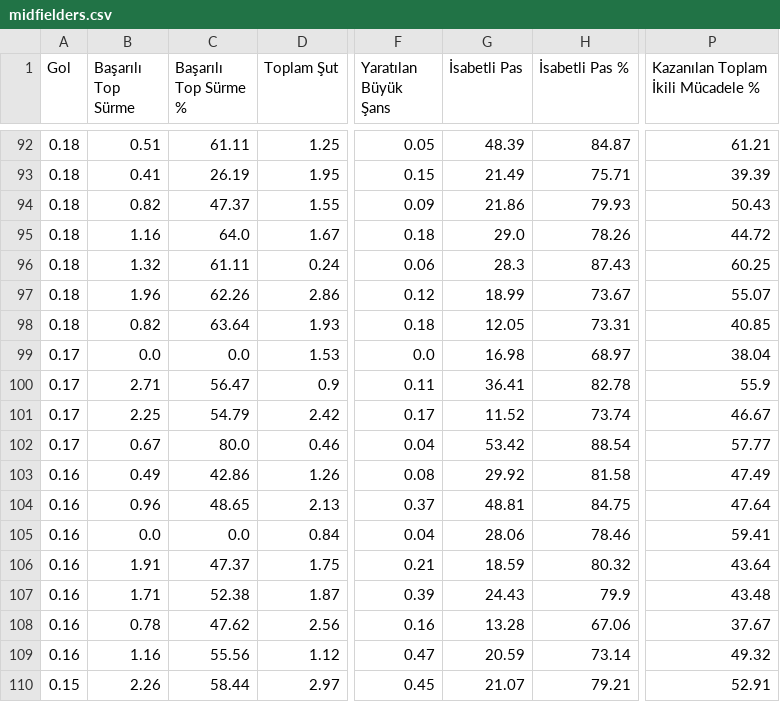
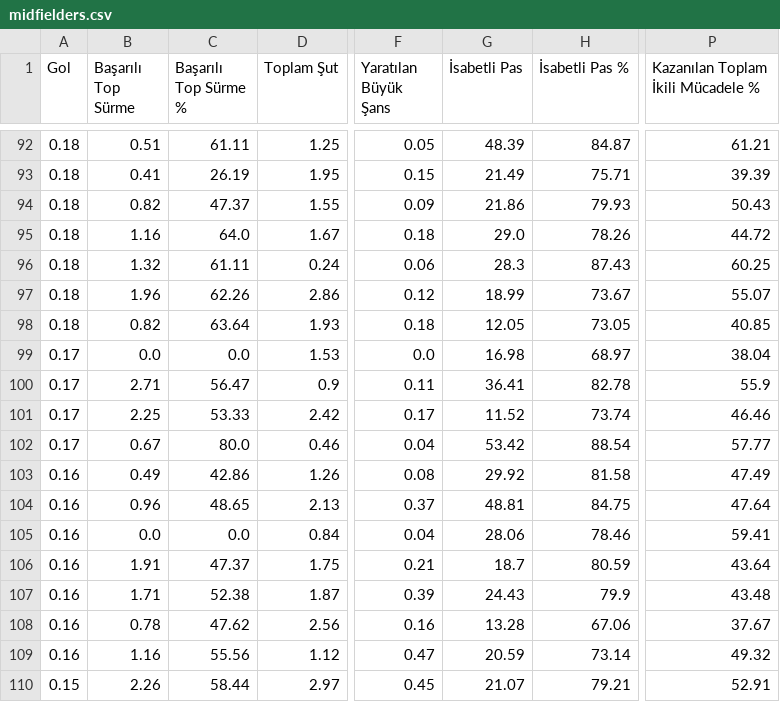
Before and after one commit to scatterradarcsv/csv_scatter_radar_15matches_per90_noPos, a CSV file: midfielders.csv, drawn as a sheet; only a part is shown, gaps mark what is left out; the diff covers the shown part only; the diff names each change by its address in the sheet, - before the commit and + after, or states it on an @@ line.

```diff
--- a/midfielders.csv
+++ b/midfielders.csv
-H98 (İsabetli Pas %): 73.31
+H98 (İsabetli Pas %): 73.05
-C101 (Başarılı Top Sürme %): 54.79
+C101 (Başarılı Top Sürme %): 53.33
-P101: 46.67
+P101: 46.46
-G106 (İsabetli Pas): 18.59
+G106 (İsabetli Pas): 18.7
-H106 (İsabetli Pas %): 80.32
+H106 (İsabetli Pas %): 80.59
```
Also changed, not shown: 66 edited cells elsewhere in this file.
